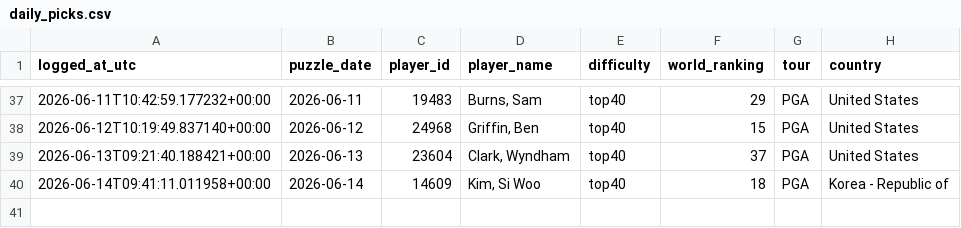
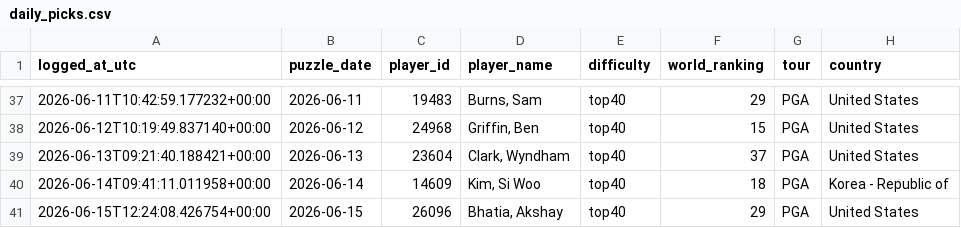
Before and after one commit to rosiekipling/pardle, a CSV file: data/daily_picks.csv, drawn as a sheet; only a part is shown, gaps mark what is left out.

```diff
--- a/data/daily_picks.csv
+++ b/data/daily_picks.csv
@@ -40 +40,2 @@ logged_at_utc,puzzle_date,player_id,player_name,difficulty,world_ranking,tour,co
 2026-06-14T09:41:11.011958+00:00,2026-06-14,14609,"Kim, Si Woo",top40,18,PGA,Korea - Republic of
+2026-06-15T12:24:08.426754+00:00,2026-06-15,26096,"Bhatia, Akshay",top40,29,PGA,United States
```
Also changed, not shown: 4 other files.
